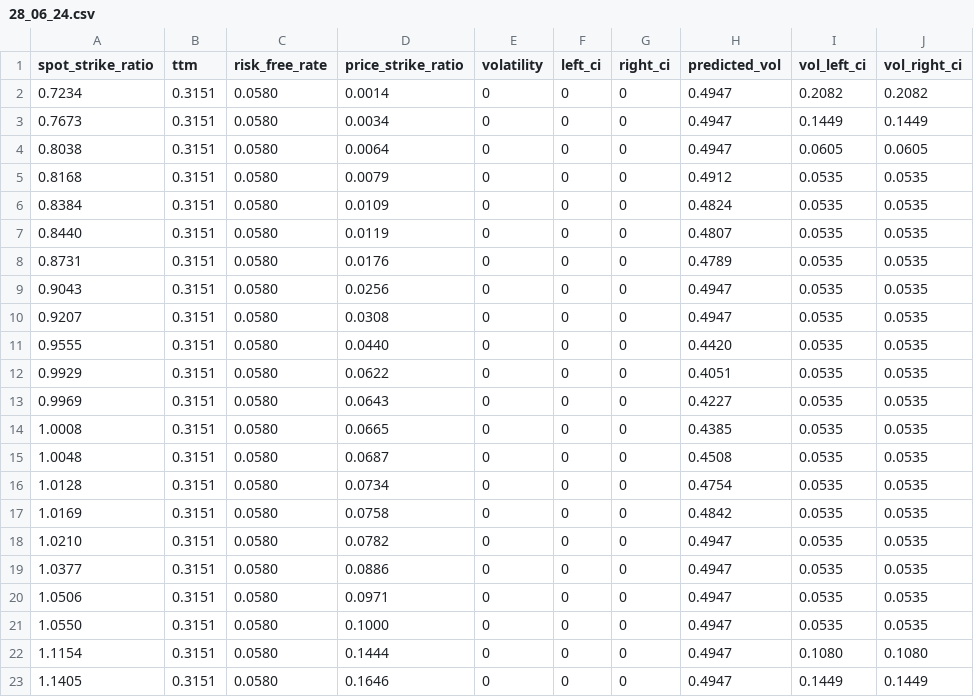
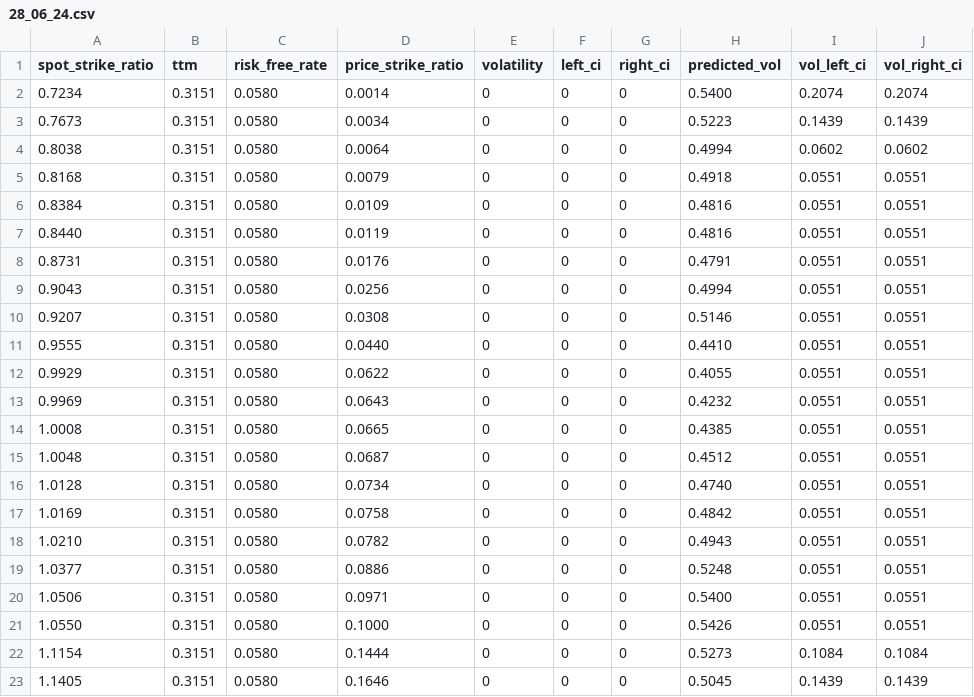
Before and after one commit to yaskev/mipt-thesis, a CSV file: double_net_pricer/surface/28_06_24.csv, drawn as a sheet.

```diff
--- a/double_net_pricer/surface/28_06_24.csv
+++ b/double_net_pricer/surface/28_06_24.csv
@@ -1,23 +1,23 @@
 spot_strike_ratio,ttm,risk_free_rate,price_strike_ratio,volatility,left_ci,right_ci,predicted_vol,vol_left_ci,vol_right_ci
-0.7234,0.3151,0.0580,0.0014,0,0,0,0.4947,0.2082,0.2082
-0.7673,0.3151,0.0580,0.0034,0,0,0,0.4947,0.1449,0.1449
-0.8038,0.3151,0.0580,0.0064,0,0,0,0.4947,0.0605,0.0605
-0.8168,0.3151,0.0580,0.0079,0,0,0,0.4912,0.0535,0.0535
-0.8384,0.3151,0.0580,0.0109,0,0,0,0.4824,0.0535,0.0535
-0.8440,0.3151,0.0580,0.0119,0,0,0,0.4807,0.0535,0.0535
-0.8731,0.3151,0.0580,0.0176,0,0,0,0.4789,0.0535,0.0535
-0.9043,0.3151,0.0580,0.0256,0,0,0,0.4947,0.0535,0.0535
-0.9207,0.3151,0.0580,0.0308,0,0,0,0.4947,0.0535,0.0535
-0.9555,0.3151,0.0580,0.0440,0,0,0,0.4420,0.0535,0.0535
-0.9929,0.3151,0.0580,0.0622,0,0,0,0.4051,0.0535,0.0535
-0.9969,0.3151,0.0580,0.0643,0,0,0,0.4227,0.0535,0.0535
-1.0008,0.3151,0.0580,0.0665,0,0,0,0.4385,0.0535,0.0535
-1.0048,0.3151,0.0580,0.0687,0,0,0,0.4508,0.0535,0.0535
-1.0128,0.3151,0.0580,0.0734,0,0,0,0.4754,0.0535,0.0535
-1.0169,0.3151,0.0580,0.0758,0,0,0,0.4842,0.0535,0.0535
-1.0210,0.3151,0.0580,0.0782,0,0,0,0.4947,0.0535,0.0535
-1.0377,0.3151,0.0580,0.0886,0,0,0,0.4947,0.0535,0.0535
-1.0506,0.3151,0.0580,0.0971,0,0,0,0.4947,0.0535,0.0535
-1.0550,0.3151,0.0580,0.1000,0,0,0,0.4947,0.0535,0.0535
-1.1154,0.3151,0.0580,0.1444,0,0,0,0.4947,0.1080,0.1080
-1.1405,0.3151,0.0580,0.1646,0,0,0,0.4947,0.1449,0.1449
+0.7234,0.3151,0.0580,0.0014,0,0,0,0.5400,0.2074,0.2074
+0.7673,0.3151,0.0580,0.0034,0,0,0,0.5223,0.1439,0.1439
+0.8038,0.3151,0.0580,0.0064,0,0,0,0.4994,0.0602,0.0602
+0.8168,0.3151,0.0580,0.0079,0,0,0,0.4918,0.0551,0.0551
+0.8384,0.3151,0.0580,0.0109,0,0,0,0.4816,0.0551,0.0551
+0.8440,0.3151,0.0580,0.0119,0,0,0,0.4816,0.0551,0.0551
+0.8731,0.3151,0.0580,0.0176,0,0,0,0.4791,0.0551,0.0551
+0.9043,0.3151,0.0580,0.0256,0,0,0,0.4994,0.0551,0.0551
+0.9207,0.3151,0.0580,0.0308,0,0,0,0.5146,0.0551,0.0551
+0.9555,0.3151,0.0580,0.0440,0,0,0,0.4410,0.0551,0.0551
+0.9929,0.3151,0.0580,0.0622,0,0,0,0.4055,0.0551,0.0551
+0.9969,0.3151,0.0580,0.0643,0,0,0,0.4232,0.0551,0.0551
+1.0008,0.3151,0.0580,0.0665,0,0,0,0.4385,0.0551,0.0551
+1.0048,0.3151,0.0580,0.0687,0,0,0,0.4512,0.0551,0.0551
+1.0128,0.3151,0.0580,0.0734,0,0,0,0.4740,0.0551,0.0551
+1.0169,0.3151,0.0580,0.0758,0,0,0,0.4842,0.0551,0.0551
+1.0210,0.3151,0.0580,0.0782,0,0,0,0.4943,0.0551,0.0551
+1.0377,0.3151,0.0580,0.0886,0,0,0,0.5248,0.0551,0.0551
+1.0506,0.3151,0.0580,0.0971,0,0,0,0.5400,0.0551,0.0551
+1.0550,0.3151,0.0580,0.1000,0,0,0,0.5426,0.0551,0.0551
+1.1154,0.3151,0.0580,0.1444,0,0,0,0.5273,0.1084,0.1084
+1.1405,0.3151,0.0580,0.1646,0,0,0,0.5045,0.1439,0.1439
```
Also changed, not shown: double_net_pricer/surface/28_03_24.csv, double_net_pricer/surface/30_04_24.csv, 11 other files.
